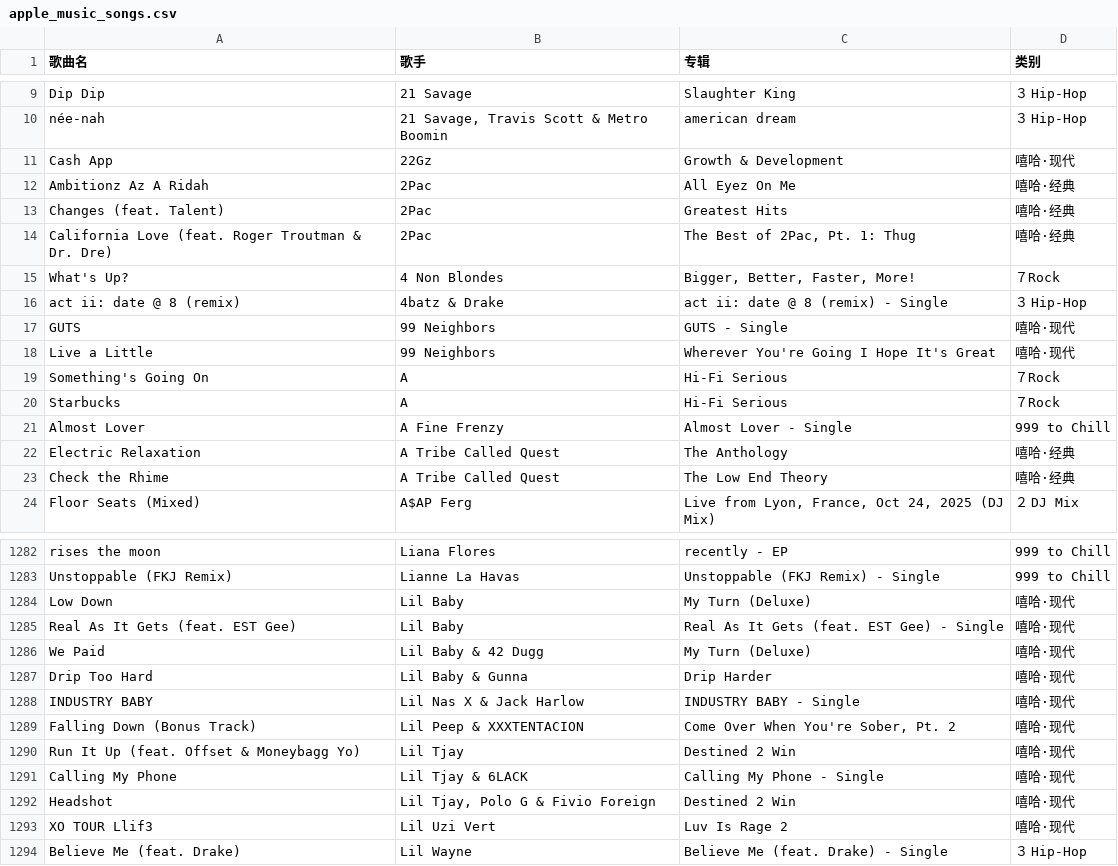
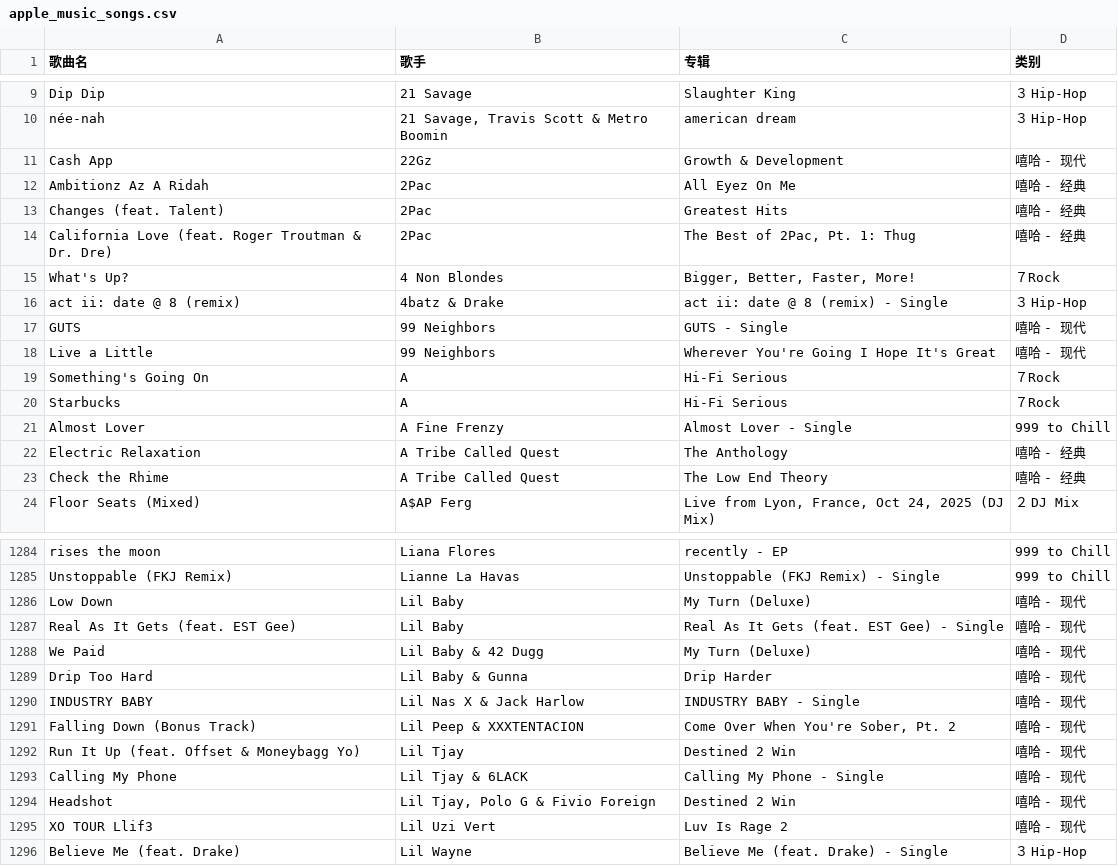
Before and after one commit to kieran107/appleMusic-backup, a CSV file: apple_music_songs.csv, drawn as a sheet; only a part is shown, gaps mark what is left out; the diff covers the shown part only.

Commit message:
backup: apple music csv 2026-04-14 14:21:40

```diff
--- a/apple_music_songs.csv
+++ b/apple_music_songs.csv
@@ -10,10 +10,10 @@ Dip Dip,21 Savage,Slaughter King,３ Hip-Hop
 née-nah,"21 Savage, Travis Scott & Metro Boomin",american dream,３ Hip-Hop
-Cash App,22Gz,Growth & Development,嘻哈·现代
-Ambitionz Az A Ridah,2Pac,All Eyez On Me,嘻哈·经典
-Changes (feat. Talent),2Pac,Greatest Hits,嘻哈·经典
-California Love (feat. Roger Troutman & Dr. Dre),2Pac,"The Best of 2Pac, Pt. 1: Thug",嘻哈·经典
+Cash App,22Gz,Growth & Development,嘻哈 - 现代
+Ambitionz Az A Ridah,2Pac,All Eyez On Me,嘻哈 - 经典
+Changes (feat. Talent),2Pac,Greatest Hits,嘻哈 - 经典
+California Love (feat. Roger Troutman & Dr. Dre),2Pac,"The Best of 2Pac, Pt. 1: Thug",嘻哈 - 经典
 What's Up?,4 Non Blondes,"Bigger, Better, Faster, More!",７Rock
 act ii: date @ 8 (remix),4batz & Drake,act ii: date @ 8 (remix) - Single,３ Hip-Hop
-GUTS,99 Neighbors,GUTS - Single,嘻哈·现代
-Live a Little,99 Neighbors,Wherever You're Going I Hope It's Great,嘻哈·现代
+GUTS,99 Neighbors,GUTS - Single,嘻哈 - 现代
+Live a Little,99 Neighbors,Wherever You're Going I Hope It's Great,嘻哈 - 现代
 Something's Going On,A,Hi-Fi Serious,７Rock
@@ -21,4 +21,4 @@ Starbucks,A,Hi-Fi Serious,７Rock
 Almost Lover,A Fine Frenzy,Almost Lover - Single,999 to Chill
-Electric Relaxation,A Tribe Called Quest,The Anthology,嘻哈·经典
-Check the Rhime,A Tribe Called Quest,The Low End Theory,嘻哈·经典
+Electric Relaxation,A Tribe Called Quest,The Anthology,嘻哈 - 经典
+Check the Rhime,A Tribe Called Quest,The Low End Theory,嘻哈 - 经典
 Floor Seats (Mixed),A$AP Ferg,"Live from Lyon, France, Oct 24, 2025 (DJ Mix)",２ DJ Mix
@@ -1283,12 +1285,12 @@ rises the moon,Liana Flores,recently - EP,999 to Chill
 Unstoppable (FKJ Remix),Lianne La Havas,Unstoppable (FKJ Remix) - Single,999 to Chill
-Low Down,Lil Baby,My Turn (Deluxe),嘻哈·现代
-Real As It Gets (feat. EST Gee),Lil Baby,Real As It Gets (feat. EST Gee) - Single,嘻哈·现代
-We Paid,Lil Baby & 42 Dugg,My Turn (Deluxe),嘻哈·现代
-Drip Too Hard,Lil Baby & Gunna,Drip Harder,嘻哈·现代
-INDUSTRY BABY,Lil Nas X & Jack Harlow,INDUSTRY BABY - Single,嘻哈·现代
-Falling Down (Bonus Track),Lil Peep & XXXTENTACION,"Come Over When You're Sober, Pt. 2",嘻哈·现代
-Run It Up (feat. Offset & Moneybagg Yo),Lil Tjay,Destined 2 Win,嘻哈·现代
-Calling My Phone,Lil Tjay & 6LACK,Calling My Phone - Single,嘻哈·现代
-Headshot,"Lil Tjay, Polo G & Fivio Foreign",Destined 2 Win,嘻哈·现代
-XO TOUR Llif3,Lil Uzi Vert,Luv Is Rage 2,嘻哈·现代
+Low Down,Lil Baby,My Turn (Deluxe),嘻哈 - 现代
+Real As It Gets (feat. EST Gee),Lil Baby,Real As It Gets (feat. EST Gee) - Single,嘻哈 - 现代
+We Paid,Lil Baby & 42 Dugg,My Turn (Deluxe),嘻哈 - 现代
+Drip Too Hard,Lil Baby & Gunna,Drip Harder,嘻哈 - 现代
+INDUSTRY BABY,Lil Nas X & Jack Harlow,INDUSTRY BABY - Single,嘻哈 - 现代
+Falling Down (Bonus Track),Lil Peep & XXXTENTACION,"Come Over When You're Sober, Pt. 2",嘻哈 - 现代
+Run It Up (feat. Offset & Moneybagg Yo),Lil Tjay,Destined 2 Win,嘻哈 - 现代
+Calling My Phone,Lil Tjay & 6LACK,Calling My Phone - Single,嘻哈 - 现代
+Headshot,"Lil Tjay, Polo G & Fivio Foreign",Destined 2 Win,嘻哈 - 现代
+XO TOUR Llif3,Lil Uzi Vert,Luv Is Rage 2,嘻哈 - 现代
 Believe Me (feat. Drake),Lil Wayne,Believe Me (feat. Drake) - Single,３ Hip-Hop
```
Also changed, not shown: 2 added rows and 171 edited cells elsewhere in this file.
